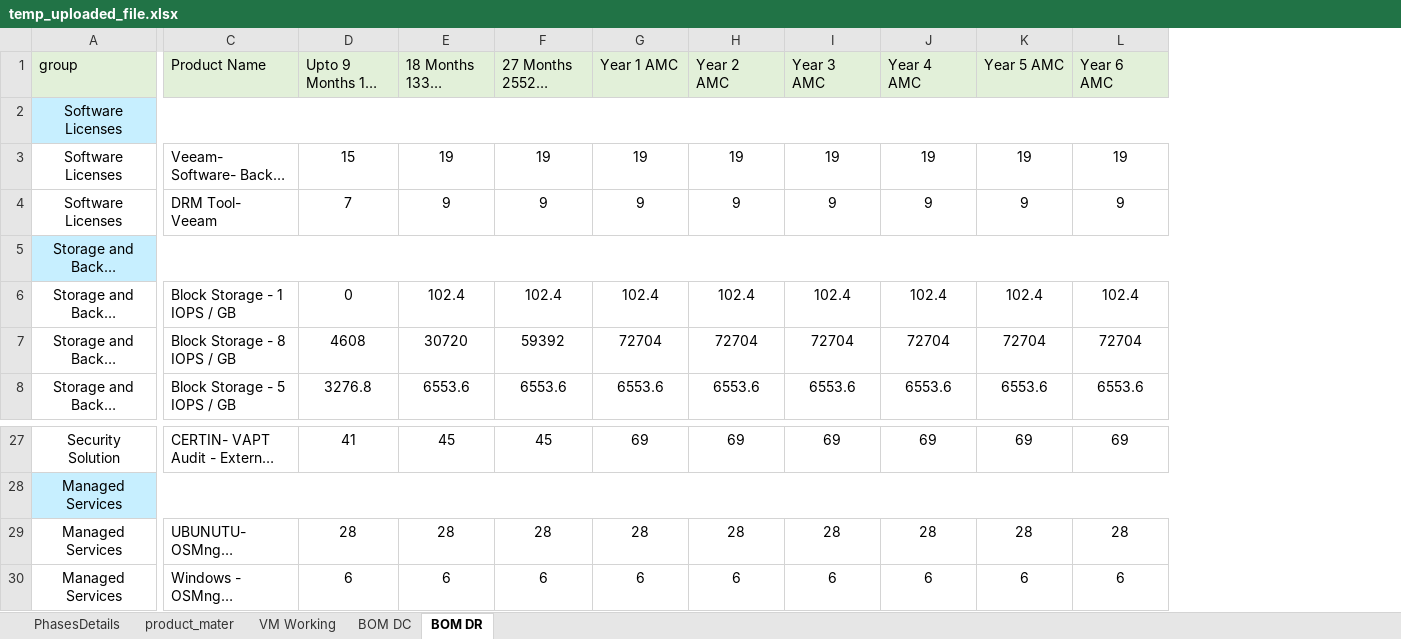
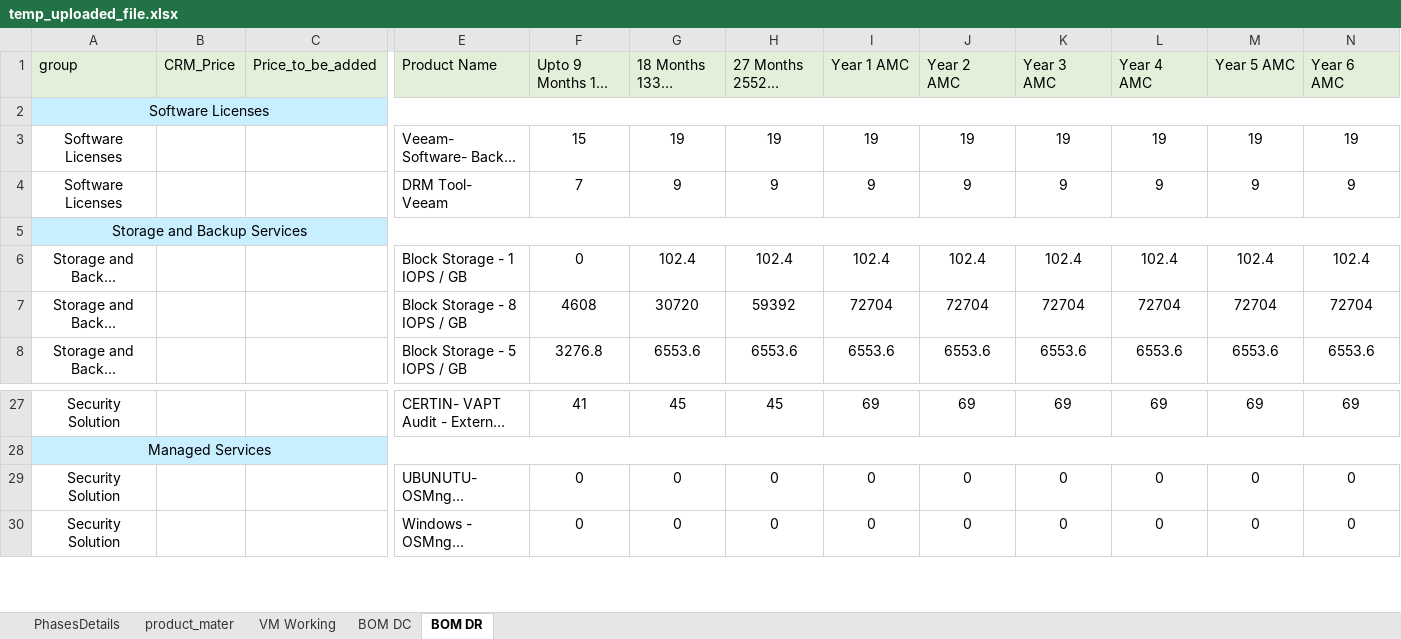
Before and after one commit to 01Pratham/excel_to_crm, an Excel workbook: uploads/temp_uploaded_file.xlsx, sheet BOM DR, drawn as a sheet; only a part is shown, gaps mark what is left out; long unchanged cells end in …; values as stored, in another font and other column widths than the file's, no borders; addresses are those after the commit; the diff covers the shown part only; the diff names each change by its address in the sheet, - before the commit and + after, or states it on an @@ line.

```diff
--- a/uploads/temp_uploaded_file.xlsx (sheet BOM DR)
+++ b/uploads/temp_uploaded_file.xlsx (sheet BOM DR)
+column B (CRM_Price), empty
+column C (Price_to_be_added), empty
-A29:A30 (group): Managed Services
+A29:A30 (group): Security Solution
-F29 (Upto 9 Months 176 L meters): 28
+F29 (Upto 9 Months 176 L meters): 0
-G29 (18 Months 133 L meters): 28
+G29 (18 Months 133 L meters): 0
-H29 (27 Months 2552 L meters): 28
+H29 (27 Months 2552 L meters): 0
-I29 (Year 1 AMC): 28
+I29 (Year 1 AMC): 0
-J29 (Year 2 AMC): 28
+J29 (Year 2 AMC): 0
-K29 (Year 3 AMC): 28
+K29 (Year 3 AMC): 0
-L29 (Year 4 AMC): 28
+L29 (Year 4 AMC): 0
-M29 (Year 5 AMC): 28
+M29 (Year 5 AMC): 0
-N29 (Year 6 AMC): 28
+N29 (Year 6 AMC): 0
-F30 (Upto 9 Months 176 L meters): 6
+F30 (Upto 9 Months 176 L meters): 0
-G30 (18 Months 133 L meters): 6
+G30 (18 Months 133 L meters): 0
-H30 (27 Months 2552 L meters): 6
+H30 (27 Months 2552 L meters): 0
-I30 (Year 1 AMC): 6
+I30 (Year 1 AMC): 0
-J30 (Year 2 AMC): 6
+J30 (Year 2 AMC): 0
-K30 (Year 3 AMC): 6
+K30 (Year 3 AMC): 0
-L30 (Year 4 AMC): 6
+L30 (Year 4 AMC): 0
-M30 (Year 5 AMC): 6
+M30 (Year 5 AMC): 0
-N30 (Year 6 AMC): 6
+N30 (Year 6 AMC): 0
```
Also changed, not shown: 28 edited cells elsewhere in this sheet, sheet product_mater, sheet BOM DC, formulas that keep their value, static/template.xlsx, 3 other files.
